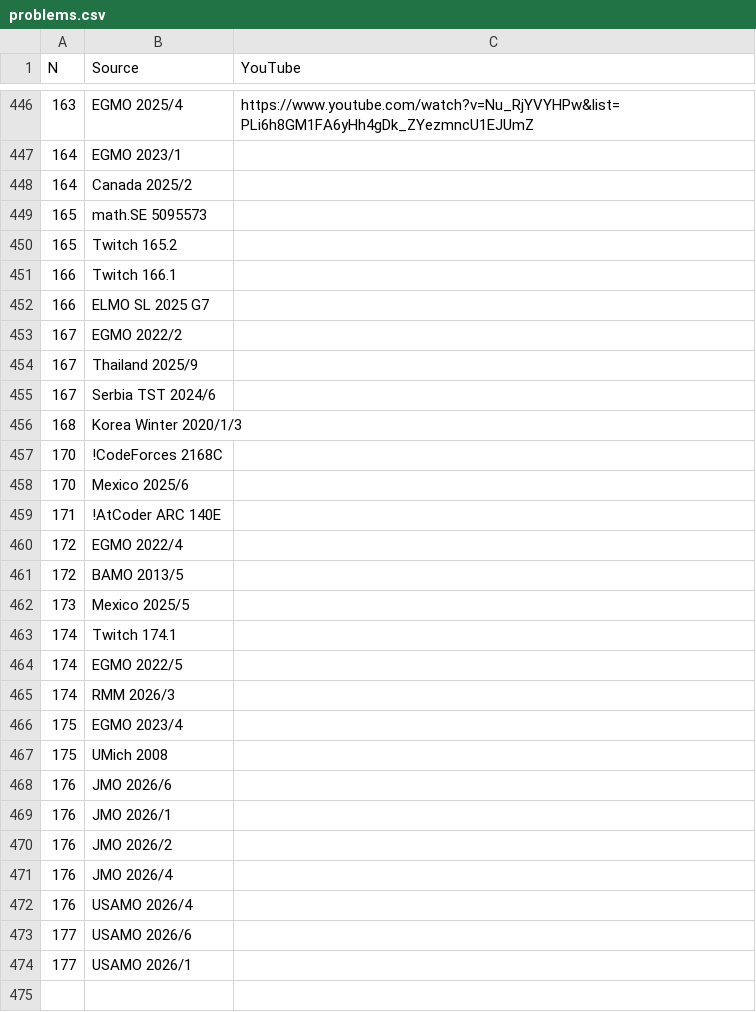
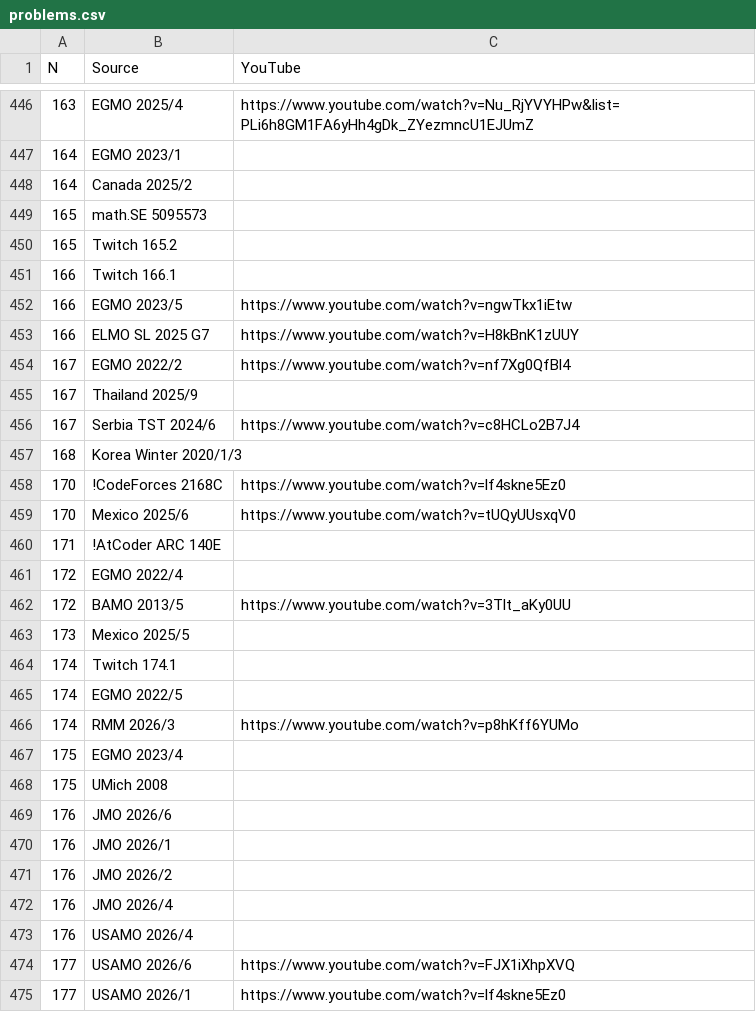
Before and after one commit to vEnhance/web.evanchen.cc, a CSV file: data/twitch/problems.csv, drawn as a sheet; only a part is shown, gaps mark what is left out; addresses are those after the commit; the diff names each change by its address in the sheet, - before the commit and + after, or states it on an @@ line.

Commit message:
edit: update problems.csv

```diff
--- a/data/twitch/problems.csv
+++ b/data/twitch/problems.csv
+row 452: 166 | EGMO 2023/5 | https://www.youtube.com/watch?v=ngwTkx1iEtw
-C453 (YouTube): (empty)
+C453 (YouTube): https://www.youtube.com/watch?v=H8kBnK1zUUY
-C454 (YouTube): (empty)
+C454 (YouTube): https://www.youtube.com/watch?v=nf7Xg0QfBl4
-C456 (YouTube): (empty)
+C456 (YouTube): https://www.youtube.com/watch?v=c8HCLo2B7J4
-C458 (YouTube): (empty)
+C458 (YouTube): https://www.youtube.com/watch?v=lf4skne5Ez0
-C459 (YouTube): (empty)
+C459 (YouTube): https://www.youtube.com/watch?v=tUQyUUsxqV0
-C462 (YouTube): (empty)
+C462 (YouTube): https://www.youtube.com/watch?v=3Tlt_aKy0UU
-C466 (YouTube): (empty)
+C466 (YouTube): https://www.youtube.com/watch?v=p8hKff6YUMo
-C474 (YouTube): (empty)
+C474 (YouTube): https://www.youtube.com/watch?v=FJX1iXhpXVQ
-C475 (YouTube): (empty)
+C475 (YouTube): https://www.youtube.com/watch?v=lf4skne5Ez0
```
